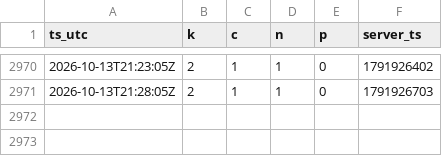
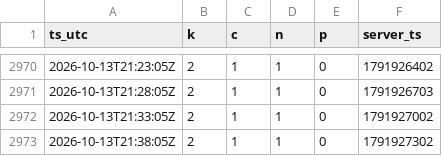
Before and after one commit to MaJI9IBaHbl4/EsoAnalizator, a CSV file: docs/data/2026-10.csv, drawn as a sheet; only a part is shown, gaps mark what is left out; the diff names each change by its address in the sheet, - before the commit and + after, or states it on an @@ line.

Commit message:
data: 2 snapshot(s) up to 2026-10-13 21:38 UTC

```diff
--- a/docs/data/2026-10.csv
+++ b/docs/data/2026-10.csv
+row 2972: 2026-10-13T21:33:05Z | 2 | 1 | 1 | 0 | 1791927002
+row 2973: 2026-10-13T21:38:05Z | 2 | 1 | 1 | 0 | 1791927302
```
Also changed, not shown: 2 other files.
